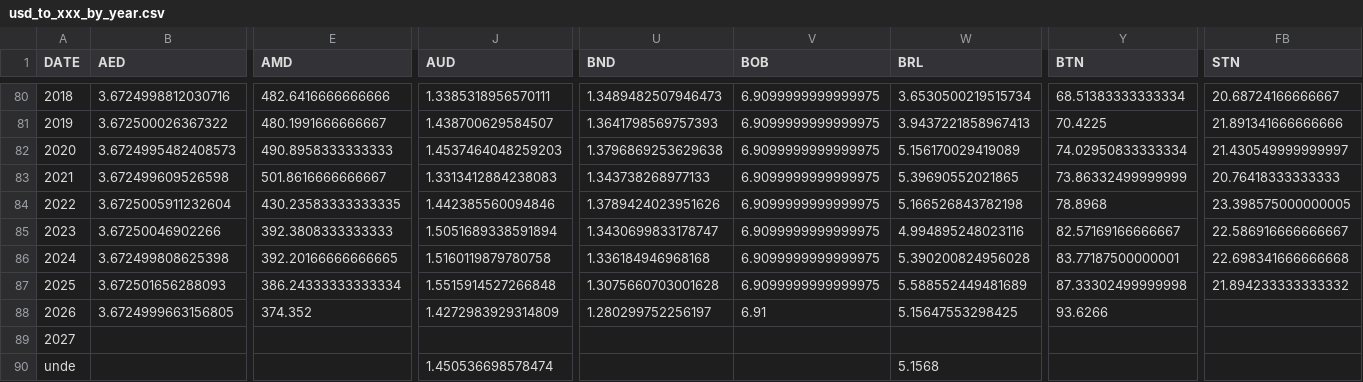
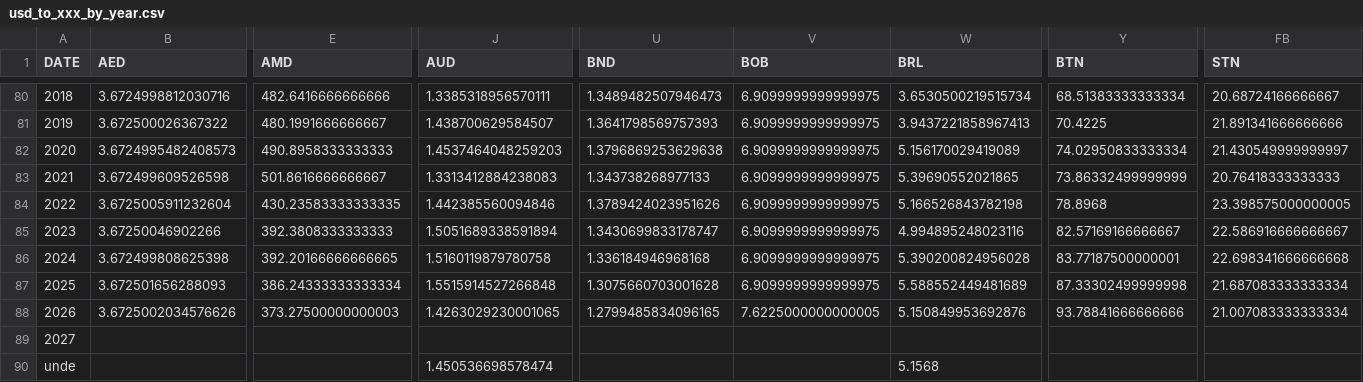
Before and after one commit to xriss/freechange, a CSV file: csv/usd_to_xxx_by_year.csv, drawn as a sheet; only a part is shown, gaps mark what is left out; the diff covers the shown part only; the diff names each change by its address in the sheet, - before the commit and + after, or states it on an @@ line.

```diff
--- a/csv/usd_to_xxx_by_year.csv
+++ b/csv/usd_to_xxx_by_year.csv
-FB87 (STN): 21.894233333333332
+FB87 (STN): 21.687083333333334
-B88 (AED): 3.6724999663156805
+B88 (AED): 3.6725002034576626
-E88 (AMD): 374.352
+E88 (AMD): 373.27500000000003
-J88 (AUD): 1.4272983929314809
+J88 (AUD): 1.4263029230001065
-U88 (BND): 1.280299752256197
+U88 (BND): 1.2799485834096165
-V88 (BOB): 6.91
+V88 (BOB): 7.6225000000000005
-W88 (BRL): 5.15647553298425
+W88 (BRL): 5.150849953692876
-Y88 (BTN): 93.6266
+Y88 (BTN): 93.78841666666666
-FB88 (STN): (empty)
+FB88 (STN): 21.007083333333334
```
Also changed, not shown: 48 edited cells elsewhere in this file, 8 other files.
